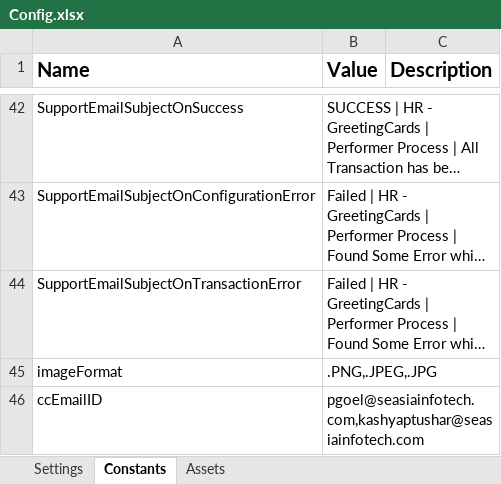
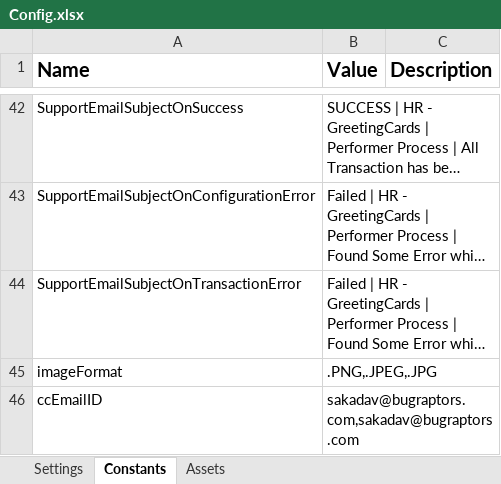
Before and after one commit to TestGit221994/RPA---HR_GreetingCardsProcess, an Excel workbook: Data/Config.xlsx, sheet Constants, drawn as a sheet; only a part is shown, gaps mark what is left out; long unchanged cells end in …; values as stored, in another font and other column widths than the file's, no borders; the diff names each change by its address in the sheet, - before the commit and + after, or states it on an @@ line.

```diff
--- a/Data/Config.xlsx (sheet Constants)
+++ b/Data/Config.xlsx (sheet Constants)
-B46 (Value): pgoel@seasiainfotech.com,kashyaptushar@seasiainfotech.com
+B46 (Value): sakadav@bugraptors.com,sakadav@bugraptors.com
```
Also changed, not shown: 9 other files.
